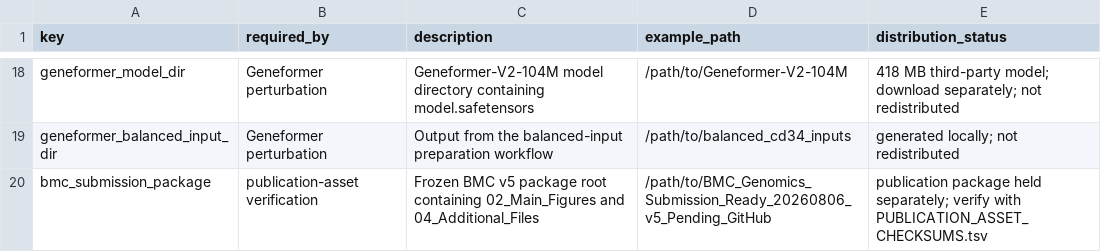
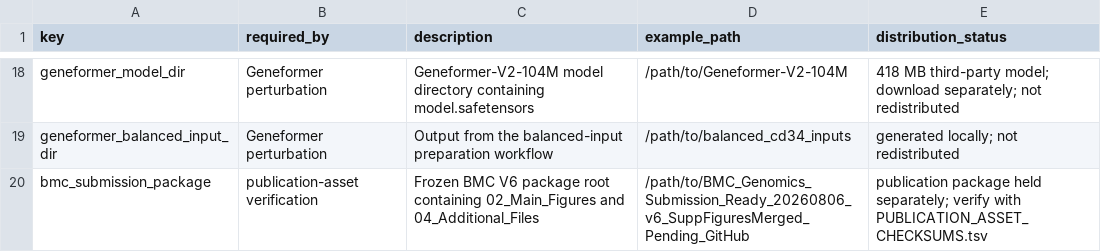
Before and after one commit to yuyi-wang-imu/aa-donor-recovery-perturbation, a TSV file: config/input_paths.example.tsv, drawn as a sheet; only a part is shown, gaps mark what is left out.

```diff
--- a/config/input_paths.example.tsv
+++ b/config/input_paths.example.tsv
@@ -19,2 +19,2 @@ geneformer_model_dir	Geneformer perturbation	Geneformer-V2-104M model directory
 geneformer_balanced_input_dir	Geneformer perturbation	Output from the balanced-input preparation workflow	/path/to/balanced_cd34_inputs	generated locally; not redistributed
-bmc_submission_package	publication-asset verification	Frozen BMC v5 package root containing 02_Main_Figures and 04_Additional_Files	/path/to/BMC_Genomics_Submission_Ready_20260806_v5_Pending_GitHub	publication package held separately; verify with PUBLICATION_ASSET_CHECKSUMS.tsv
+bmc_submission_package	publication-asset verification	Frozen BMC V6 package root containing 02_Main_Figures and 04_Additional_Files	/path/to/BMC_Genomics_Submission_Ready_20260806_v6_SuppFiguresMerged_Pending_GitHub	publication package held separately; verify with PUBLICATION_ASSET_CHECKSUMS.tsv
```
Also changed, not shown: MANIFEST.tsv, PUBLICATION_ASSET_CHECKSUMS.tsv, 4 other files.
